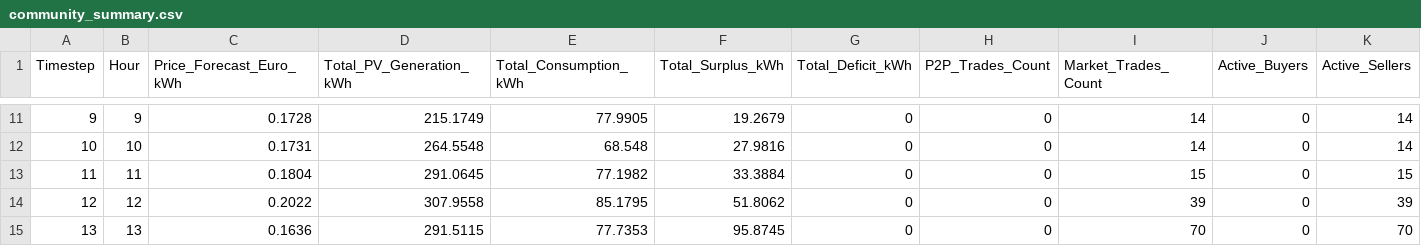
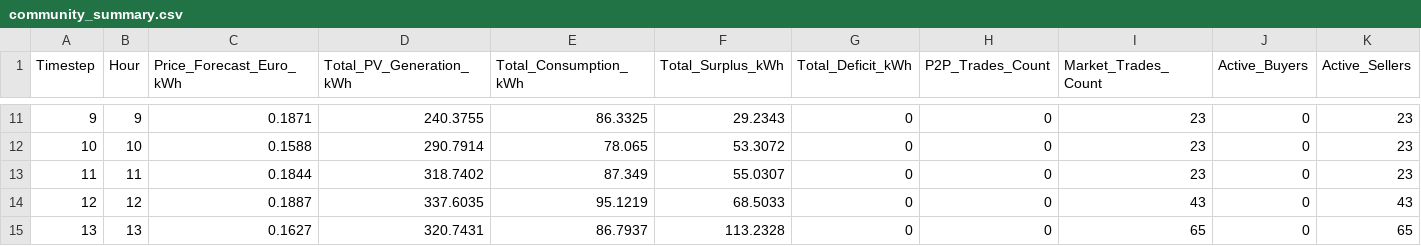
Before and after one commit to CavaWasTaken/SmartGrids, a CSV file: results/community_summary.csv, drawn as a sheet; only a part is shown, gaps mark what is left out; the diff covers the shown part only; the diff names each change by its address in the sheet, - before the commit and + after, or states it on an @@ line.

```diff
--- a/results/community_summary.csv
+++ b/results/community_summary.csv
-C11 (Price_Forecast_Euro_kWh): 0.1728
+C11 (Price_Forecast_Euro_kWh): 0.1871
-D11 (Total_PV_Generation_kWh): 215.1749
+D11 (Total_PV_Generation_kWh): 240.3755
-E11 (Total_Consumption_kWh): 77.9905
+E11 (Total_Consumption_kWh): 86.3325
-F11 (Total_Surplus_kWh): 19.2679
+F11 (Total_Surplus_kWh): 29.2343
-I11:I12 (Market_Trades_Count): 14
+I11:I12 (Market_Trades_Count): 23
-K11:K12 (Active_Sellers): 14
+K11:K12 (Active_Sellers): 23
-C12 (Price_Forecast_Euro_kWh): 0.1731
+C12 (Price_Forecast_Euro_kWh): 0.1588
-D12 (Total_PV_Generation_kWh): 264.5548
+D12 (Total_PV_Generation_kWh): 290.7914
-E12 (Total_Consumption_kWh): 68.548
+E12 (Total_Consumption_kWh): 78.065
-F12 (Total_Surplus_kWh): 27.9816
+F12 (Total_Surplus_kWh): 53.3072
-C13 (Price_Forecast_Euro_kWh): 0.1804
+C13 (Price_Forecast_Euro_kWh): 0.1844
-D13 (Total_PV_Generation_kWh): 291.0645
+D13 (Total_PV_Generation_kWh): 318.7402
-E13 (Total_Consumption_kWh): 77.1982
+E13 (Total_Consumption_kWh): 87.349
-F13 (Total_Surplus_kWh): 33.3884
+F13 (Total_Surplus_kWh): 55.0307
-I13 (Market_Trades_Count): 15
+I13 (Market_Trades_Count): 23
-K13 (Active_Sellers): 15
+K13 (Active_Sellers): 23
-C14 (Price_Forecast_Euro_kWh): 0.2022
+C14 (Price_Forecast_Euro_kWh): 0.1887
-D14 (Total_PV_Generation_kWh): 307.9558
+D14 (Total_PV_Generation_kWh): 337.6035
-E14 (Total_Consumption_kWh): 85.1795
+E14 (Total_Consumption_kWh): 95.1219
-F14 (Total_Surplus_kWh): 51.8062
+F14 (Total_Surplus_kWh): 68.5033
-I14 (Market_Trades_Count): 39
+I14 (Market_Trades_Count): 43
-K14 (Active_Sellers): 39
+K14 (Active_Sellers): 43
-C15 (Price_Forecast_Euro_kWh): 0.1636
+C15 (Price_Forecast_Euro_kWh): 0.1627
-D15 (Total_PV_Generation_kWh): 291.5115
+D15 (Total_PV_Generation_kWh): 320.7431
-E15 (Total_Consumption_kWh): 77.7353
+E15 (Total_Consumption_kWh): 86.7937
-F15 (Total_Surplus_kWh): 95.8745
+F15 (Total_Surplus_kWh): 113.2328
-I15 (Market_Trades_Count): 70
+I15 (Market_Trades_Count): 65
-K15 (Active_Sellers): 70
+K15 (Active_Sellers): 65
```
Also changed, not shown: 142 edited cells elsewhere in this file, results/prosumer_energy.csv, results/prosumer_trading.csv, 10 other files.
